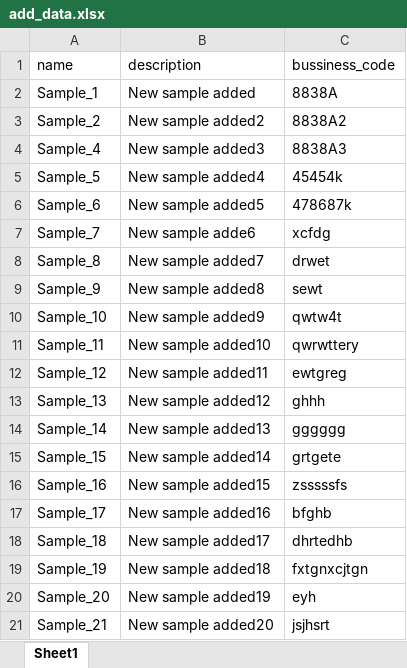
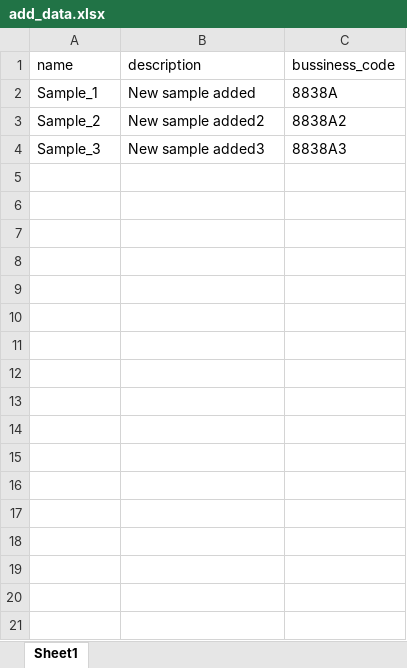
Before and after one commit to AnthonyYogesh10/Html_report_making, an Excel workbook: test_data/add_data.xlsx, sheet Sheet1, drawn as a sheet; values as stored, in another font and other column widths than the file's, no borders; the diff names each change by its address in the sheet, - before the commit and + after, or states it on an @@ line.

Commit message:
Modify specific data was updated

```diff
--- a/test_data/add_data.xlsx (sheet Sheet1)
+++ b/test_data/add_data.xlsx (sheet Sheet1)
-A4 (name): Sample_4
+A4 (name): Sample_3
-row 5: Sample_5 | New sample added4 | 45454k
-row 6: Sample_6 | New sample added5 | 478687k
-row 7: Sample_7 | New sample adde6 | xcfdg
-row 8: Sample_8 | New sample added7 | drwet
-row 9: Sample_9 | New sample added8 | sewt
-row 10: Sample_10 | New sample added9 | qwtw4t
-row 11: Sample_11 | New sample added10 | qwrwttery
-row 12: Sample_12 | New sample added11 | ewtgreg
-row 13: Sample_13 | New sample added12 | ghhh
-row 14: Sample_14 | New sample added13 | gggggg
-row 15: Sample_15 | New sample added14 | grtgete
-row 16: Sample_16 | New sample added15 | zsssssfs
-row 17: Sample_17 | New sample added16 | bfghb
-row 18: Sample_18 | New sample added17 | dhrtedhb
-row 19: Sample_19 | New sample added18 | fxtgnxcjtgn
-row 20: Sample_20 | New sample added19 | eyh
-row 21: Sample_21 | New sample added20 | jsjhsrt
```
Also changed, not shown: 5 other files.
